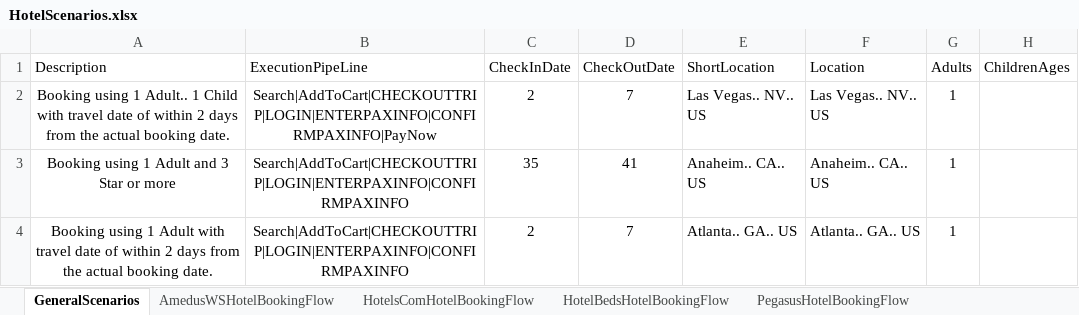
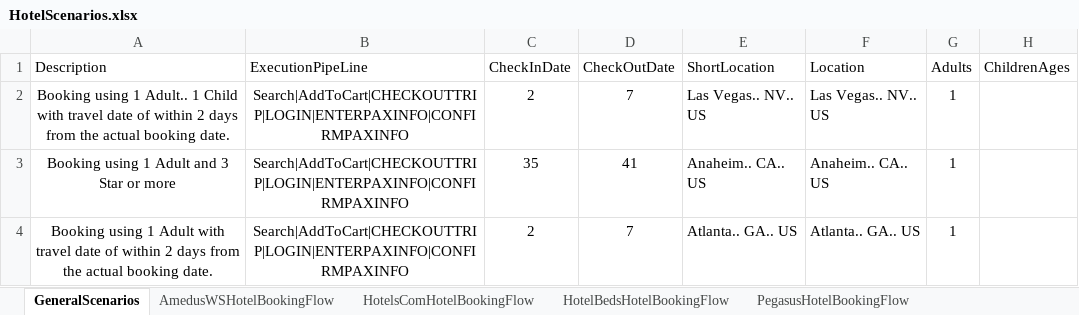
Before and after one commit to varun1308/rovia-automation, an Excel workbook: Rovia.UI.Automation.Tests/DataSheet/Hotel/HotelScenarios.xlsx, sheet GeneralScenarios, drawn as a sheet; only a part is shown; values as stored, in another font and other column widths than the file's, no borders; table styles not drawn; the diff names each change by its address in the sheet, - before the commit and + after, or states it on an @@ line.

```diff
--- a/Rovia.UI.Automation.Tests/DataSheet/Hotel/HotelScenarios.xlsx (sheet GeneralScenarios)
+++ b/Rovia.UI.Automation.Tests/DataSheet/Hotel/HotelScenarios.xlsx (sheet GeneralScenarios)
-B2 (ExecutionPipeLine): Search|AddToCart|CHECKOUTTRIP|LOGIN|ENTERPAXINFO|CONFIRMPAXINFO|PayNow
+B2 (ExecutionPipeLine): Search|AddToCart|CHECKOUTTRIP|LOGIN|ENTERPAXINFO|CONFIRMPAXINFO
```
Also changed, not shown: sheet Sheet1, sheet HotelsComHotelBookingFlow, 5 other files.
